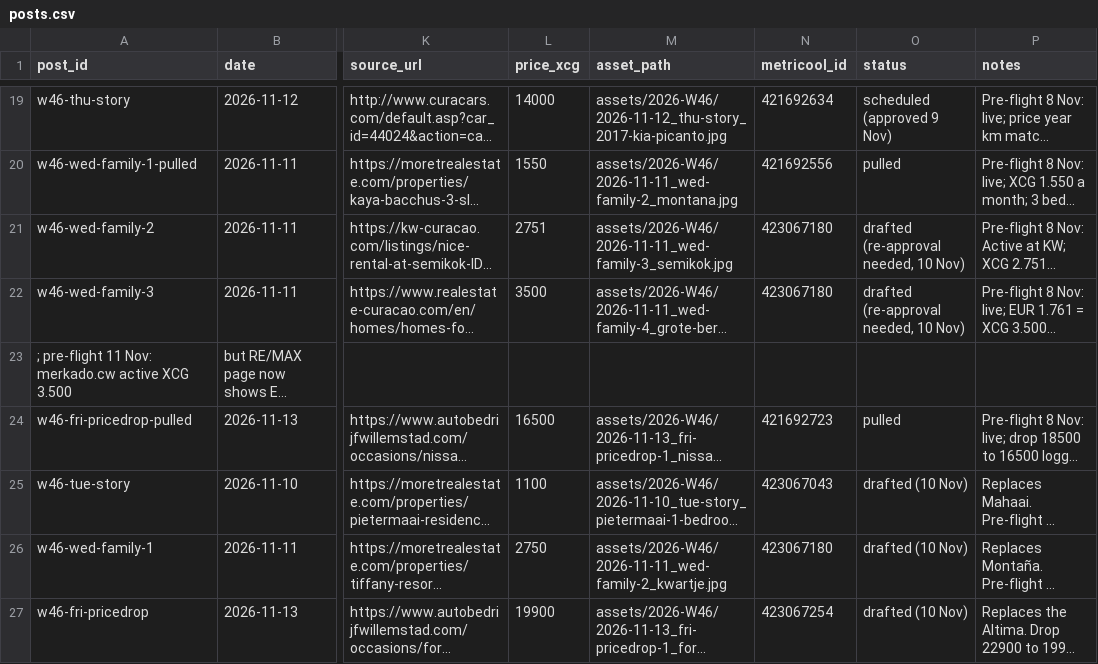
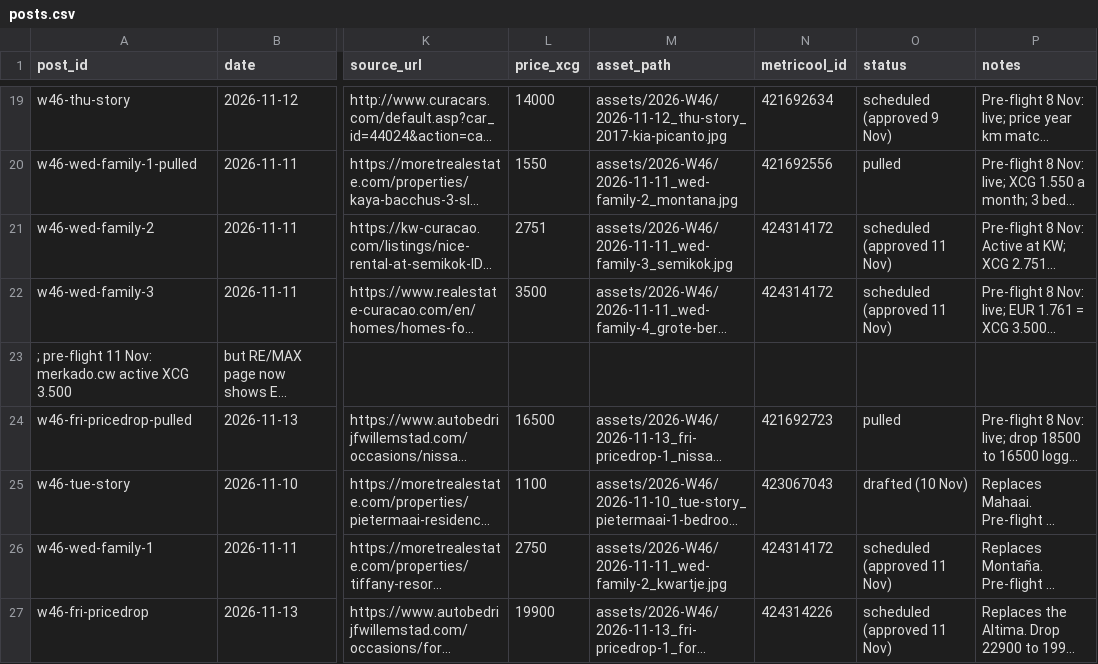
Before and after one commit to Kolektivo/merkado-socials, a CSV file: state/posts.csv, drawn as a sheet; only a part is shown, gaps mark what is left out; long unchanged cells end in …; the diff names each change by its address in the sheet, - before the commit and + after, or states it on an @@ line.

```diff
--- a/state/posts.csv
+++ b/state/posts.csv
-N21:N22 (metricool_id): 423067180
+N21:N22 (metricool_id): 424314172
-O21:O22 (status): drafted (re-approval needed, 10 Nov)
+O21:O22 (status): scheduled (approved 11 Nov)
-N26 (metricool_id): 423067180
+N26 (metricool_id): 424314172
-O26:O27 (status): drafted (10 Nov)
+O26:O27 (status): scheduled (approved 11 Nov)
-N27 (metricool_id): 423067254
+N27 (metricool_id): 424314226
```
